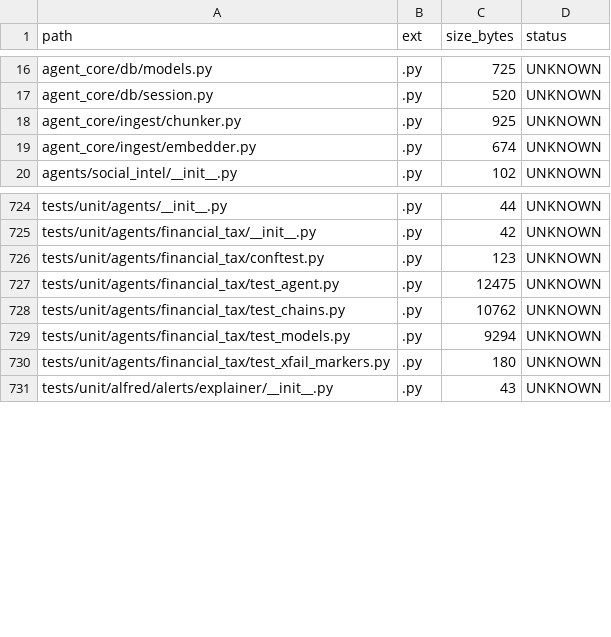
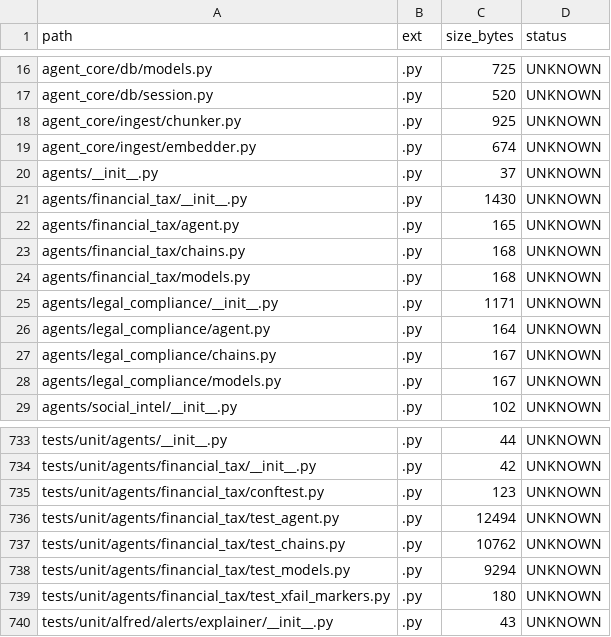
Before and after one commit to locotoki/alfred-agent-platform-v2, a CSV file: metrics/scripts_inventory.csv, drawn as a sheet; only a part is shown, gaps mark what is left out.

Commit message:
fix: resolve financial tax and legal compliance module import errors
- Created agents/__init__.py to make it a proper package
- Added backward compatibility stubs in agents/financial_tax/*
- Added backward compatibility stubs in agents/legal_compliance/*
- Fixed import path in test_agent.py to use services.agent_bizops path
- All modules now re-export from their new locations in services.agent_bizops

This maintains backward compatibility while the actual implementations
have been moved to services.agent_bizops.workflows.

Fixes #495

```diff
--- a/metrics/scripts_inventory.csv
+++ b/metrics/scripts_inventory.csv
@@ -19,2 +19,11 @@ agent_core/ingest/chunker.py,.py,925,UNKNOWN
 agent_core/ingest/embedder.py,.py,674,UNKNOWN
+agents/__init__.py,.py,37,UNKNOWN
+agents/financial_tax/__init__.py,.py,1430,UNKNOWN
+agents/financial_tax/agent.py,.py,165,UNKNOWN
+agents/financial_tax/chains.py,.py,168,UNKNOWN
+agents/financial_tax/models.py,.py,168,UNKNOWN
+agents/legal_compliance/__init__.py,.py,1171,UNKNOWN
+agents/legal_compliance/agent.py,.py,164,UNKNOWN
+agents/legal_compliance/chains.py,.py,167,UNKNOWN
+agents/legal_compliance/models.py,.py,167,UNKNOWN
 agents/social_intel/__init__.py,.py,102,UNKNOWN
@@ -726,3 +735,3 @@ tests/unit/agents/financial_tax/__init__.py,.py,42,UNKNOWN
 tests/unit/agents/financial_tax/conftest.py,.py,123,UNKNOWN
-tests/unit/agents/financial_tax/test_agent.py,.py,12475,UNKNOWN
+tests/unit/agents/financial_tax/test_agent.py,.py,12494,UNKNOWN
 tests/unit/agents/financial_tax/test_chains.py,.py,10762,UNKNOWN
```
Also changed, not shown: 10 other files.
